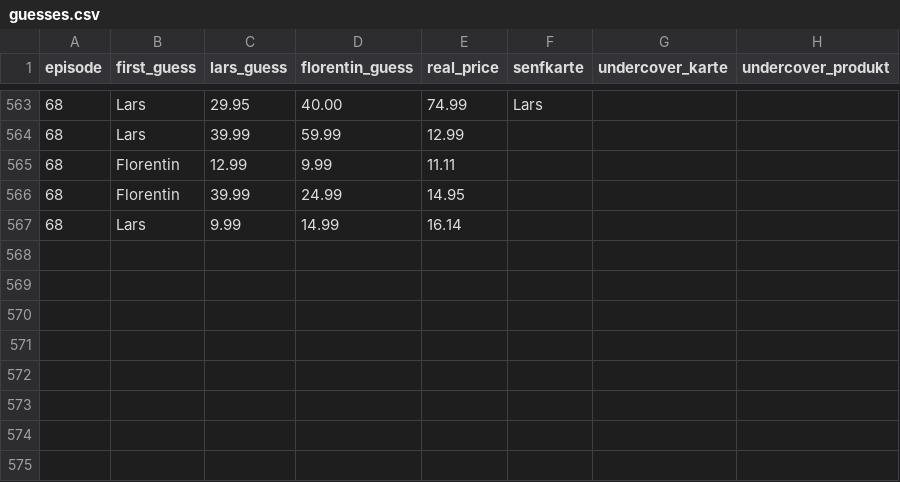
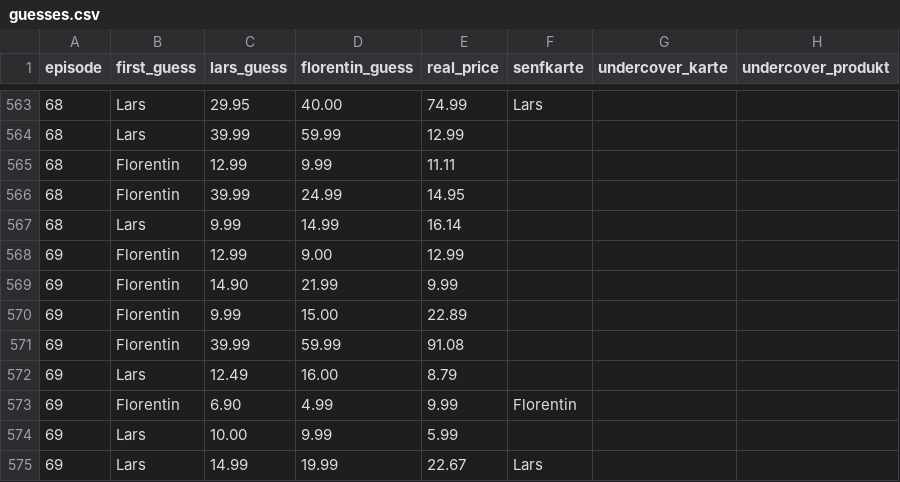
Before and after one commit to marph91/rbtv-pfiffige-ziffern-stats, a CSV file: data/guesses.csv, drawn as a sheet; only a part is shown, gaps mark what is left out.

Commit message:
add episodes 69

```diff
--- a/data/guesses.csv
+++ b/data/guesses.csv
@@ -567 +567,9 @@ episode,first_guess,lars_guess,florentin_guess,real_price,senfkarte,undercover_k
 68,Lars,9.99,14.99,16.14,,,
+69,Florentin,12.99,9.00,12.99,,,
+69,Florentin,14.90,21.99,9.99,,,
+69,Florentin,9.99,15.00,22.89,,,
+69,Florentin,39.99,59.99,91.08,,,
+69,Lars,12.49,16.00,8.79,,,
+69,Florentin,6.90,4.99,9.99,Florentin,,
+69,Lars,10.00,9.99,5.99,,,
+69,Lars,14.99,19.99,22.67,Lars,,
```
Also changed, not shown: data/episodes.csv.
